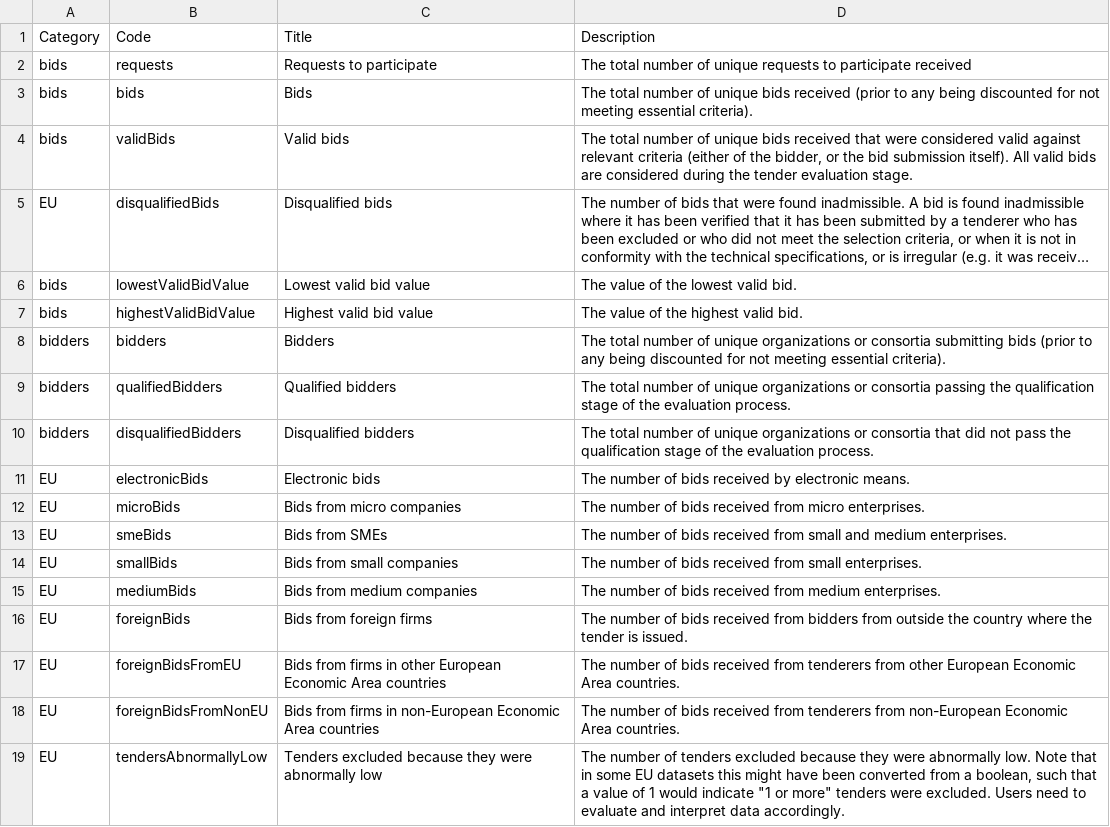
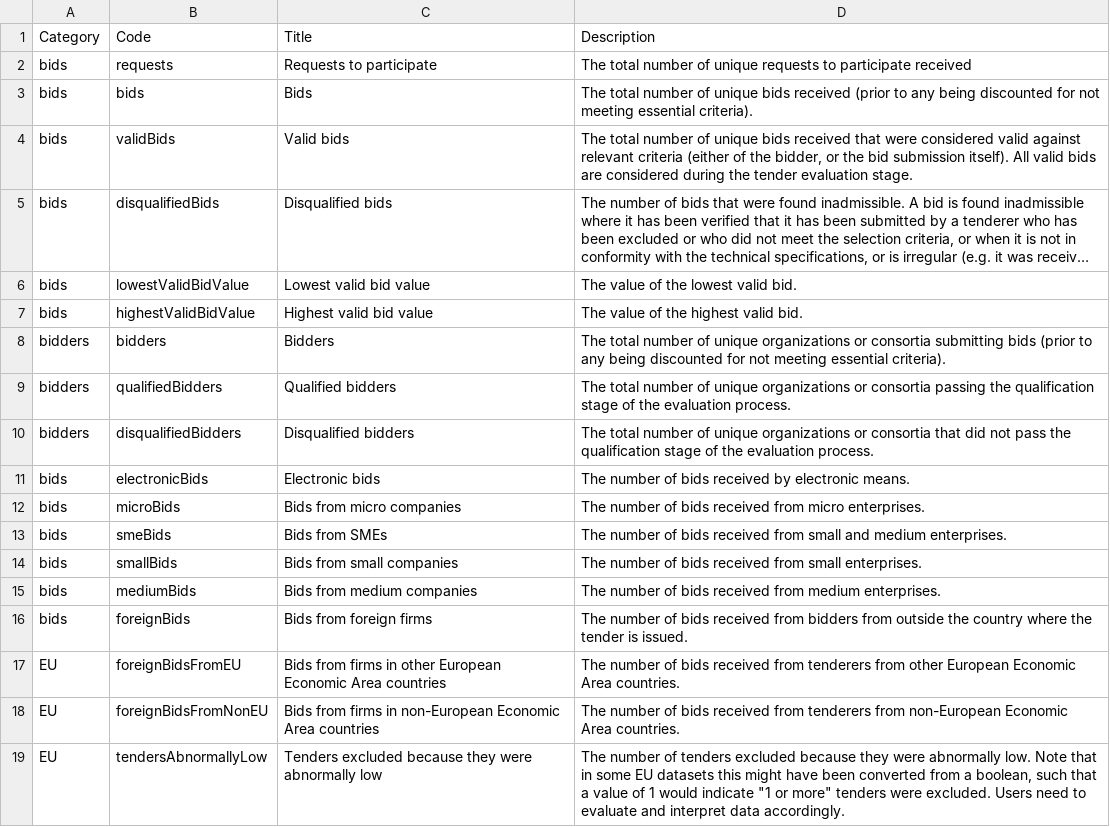
Before and after one commit to open-contracting-extensions/ocds_bid_extension, a CSV file: codelists/statistic.csv, drawn as a sheet; long unchanged cells end in …; the diff names each change by its address in the sheet, - before the commit and + after, or states it on an @@ line.

Commit message:
statistics.csv: change category from EU to bids

```diff
--- a/codelists/statistic.csv
+++ b/codelists/statistic.csv
-A5 (Category): EU
+A5 (Category): bids
-A11:A16 (Category): EU
+A11:A16 (Category): bids
```
Also changed, not shown: 1 other file.
